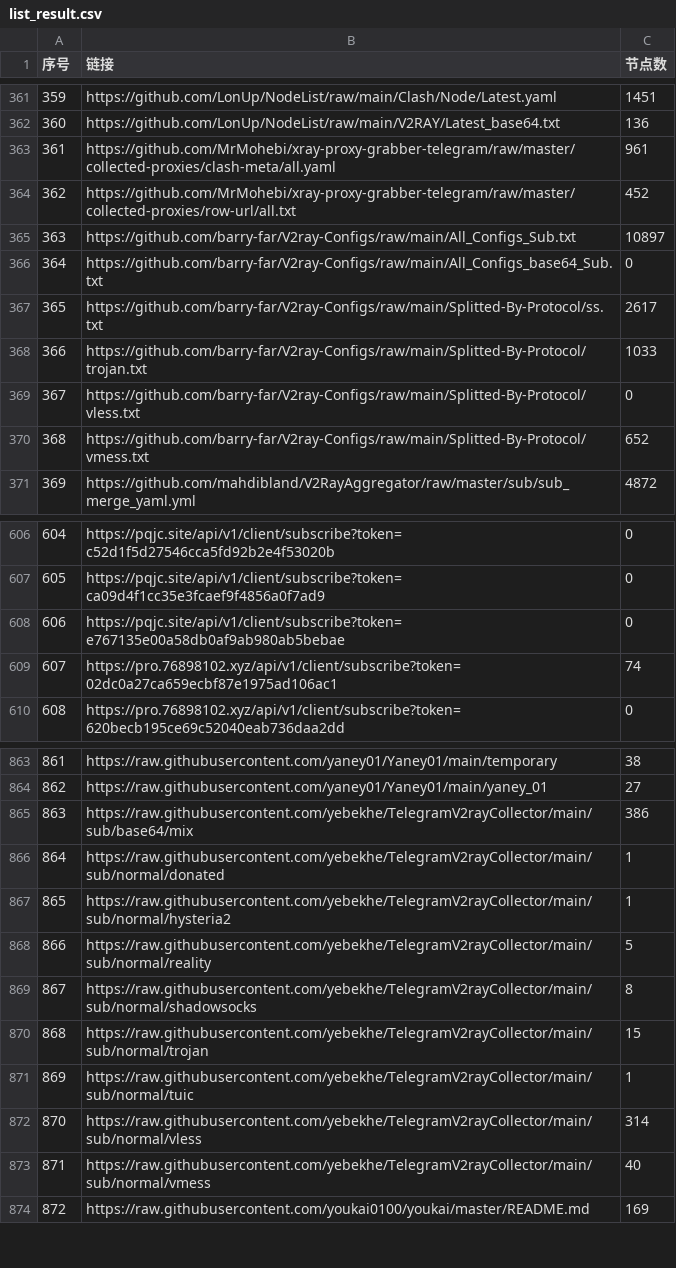
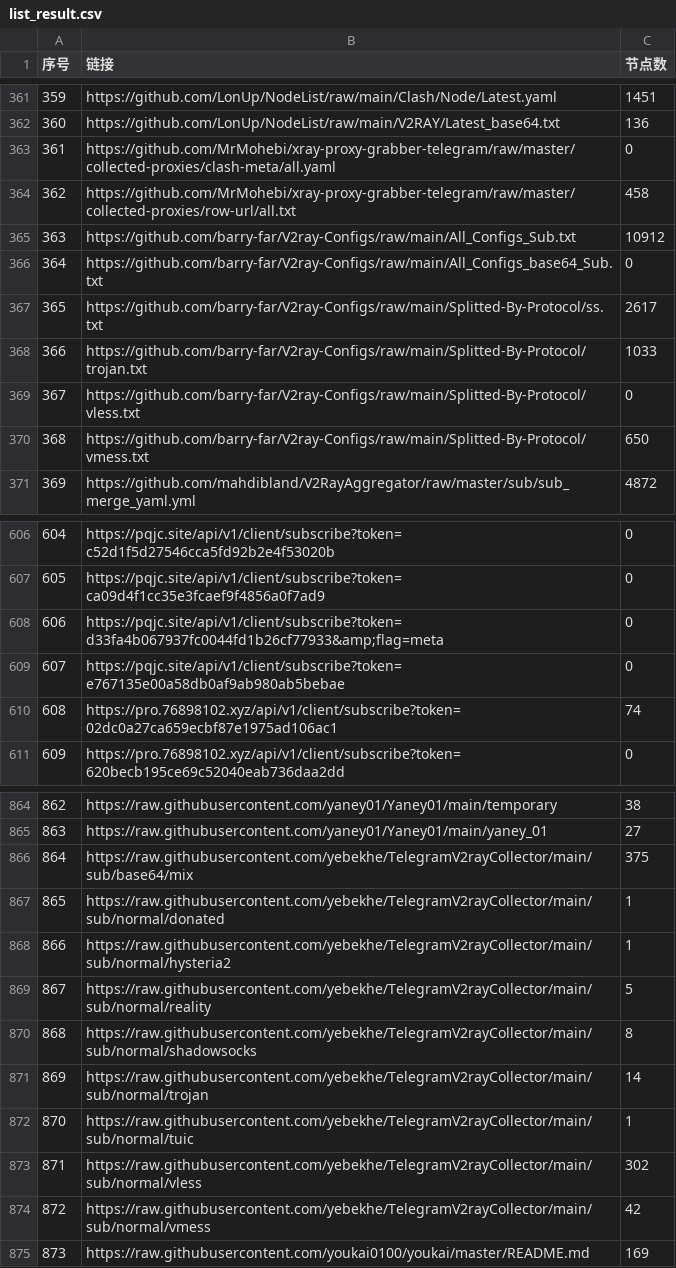
Before and after one commit to GameAutoScript/NiceVPN, a CSV file: utils/merge/list_result.csv, drawn as a sheet; only a part is shown, gaps mark what is left out; addresses are those after the commit; the diff covers the shown part only; the diff names each change by its address in the sheet, - before the commit and + after, or states it on an @@ line.

```diff
--- a/utils/merge/list_result.csv
+++ b/utils/merge/list_result.csv
-C363 (节点数): 961
+C363 (节点数): 0
-C364 (节点数): 452
+C364 (节点数): 458
-C365 (节点数): 10897
+C365 (节点数): 10912
-C370 (节点数): 652
+C370 (节点数): 650
+row 608: 606 | https://pqjc.site/api/v1/client/subscribe?token=d33fa4b067937fc0044fd1b26cf77933&amp;flag=meta | 0
@@ column A (序号) renumbered between rows 609 and 1181 @@
-C866 (节点数): 386
+C866 (节点数): 375
-C871 (节点数): 15
+C871 (节点数): 14
-C873 (节点数): 314
+C873 (节点数): 302
-C874 (节点数): 40
+C874 (节点数): 42
```
Also changed, not shown: 30 edited cells elsewhere in this file, 13 other files.
